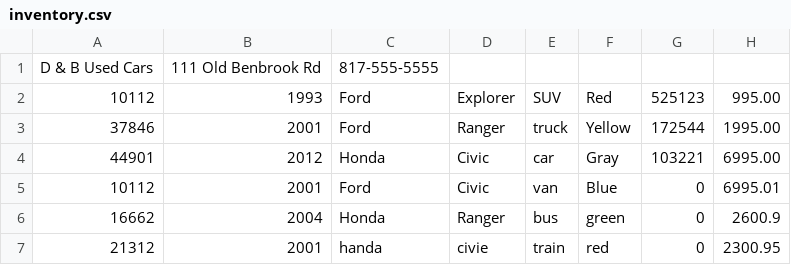
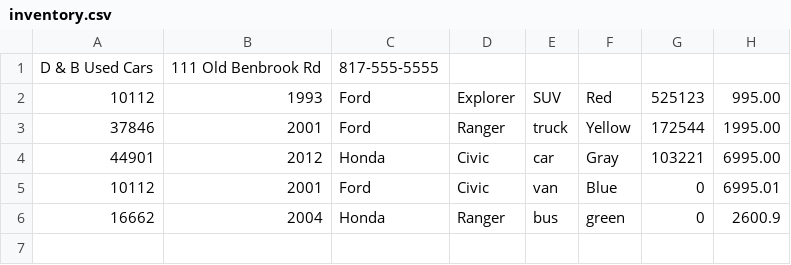
Before and after one commit to sageburks31-jpg/car-dealership, a CSV file: inventory.csv, drawn as a sheet.

```diff
--- a/inventory.csv
+++ b/inventory.csv
@@ -6,2 +6 @@ D & B Used Cars|111 Old Benbrook Rd|817-555-5555
 16662|2004|Honda|Ranger|bus|green|0|2600.9
-21312|2001|handa|civie|train|red|0|2300.95|
```
Also changed, not shown: 3 other files.
